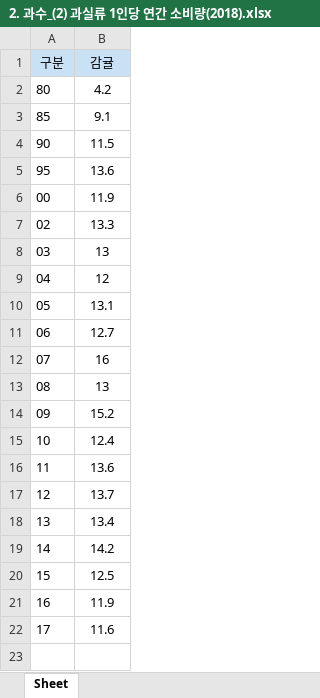
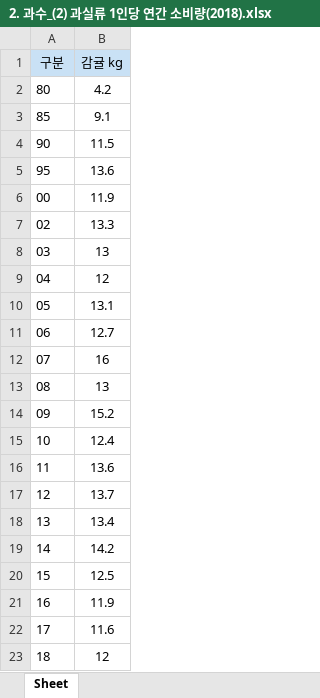
Before and after one commit to Joonyeong97/Jeju_Analysis_Project, an Excel workbook: ppt/2. 과수_(2) 과실류 1인당 연간 소비량(2018).xlsx, sheet Sheet, drawn as a sheet; values as stored, in another font and other column widths than the file's, no borders; the diff names each change by its address in the sheet, - before the commit and + after, or states it on an @@ line.

```diff
--- a/ppt/2. 과수_(2) 과실류 1인당 연간 소비량(2018).xlsx (sheet Sheet)
+++ b/ppt/2. 과수_(2) 과실류 1인당 연간 소비량(2018).xlsx (sheet Sheet)
-B1: 감귤
+B1: 감귤 kg
+row 23: 18 | 12
```
Also changed, not shown: 11 other files.
